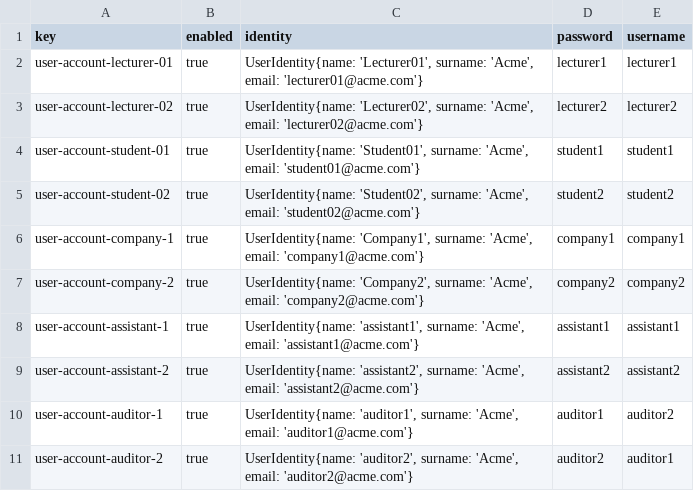
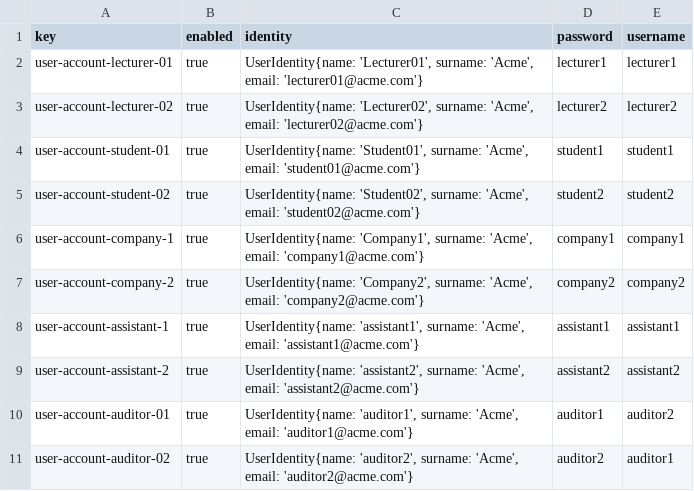
Before and after one commit to C1-04-06/Acme-L3-D02, a CSV file: src/main/webapp/WEB-INF/resources/sample-data/user-account.csv, drawn as a sheet.

```diff
--- a/src/main/webapp/WEB-INF/resources/sample-data/user-account.csv
+++ b/src/main/webapp/WEB-INF/resources/sample-data/user-account.csv
@@ -9,3 +9,3 @@ user-account-assistant-1,true,"UserIdentity{name: 'assistant1', surname: 'Acme',
 user-account-assistant-2,true,"UserIdentity{name: 'assistant2', surname: 'Acme', email: 'assistant2@acme.com'}",assistant2,assistant2
-user-account-auditor-1,true,"UserIdentity{name: 'auditor1', surname: 'Acme', email: 'auditor1@acme.com'}",auditor1,auditor2
-user-account-auditor-2,true,"UserIdentity{name: 'auditor2', surname: 'Acme', email: 'auditor2@acme.com'}",auditor2,auditor1
+user-account-auditor-01,true,"UserIdentity{name: 'auditor1', surname: 'Acme', email: 'auditor1@acme.com'}",auditor1,auditor2
+user-account-auditor-02,true,"UserIdentity{name: 'auditor2', surname: 'Acme', email: 'auditor2@acme.com'}",auditor2,auditor1
```
Also changed, not shown: src/main/webapp/WEB-INF/resources/sample-data/audit.csv, src/main/webapp/WEB-INF/resources/sample-data/auditing-records.csv.
